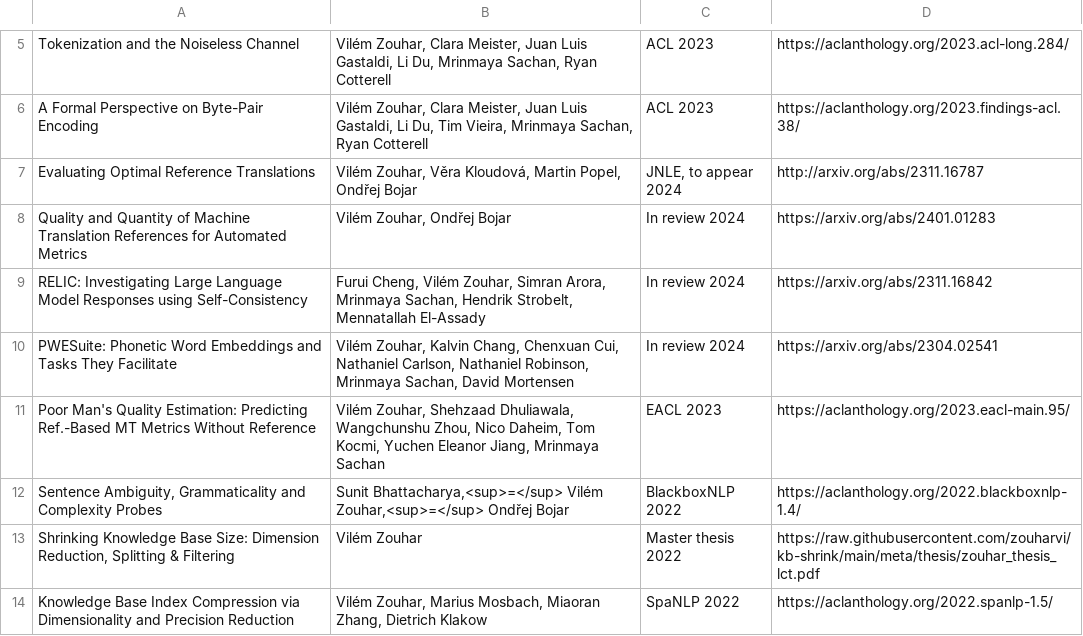
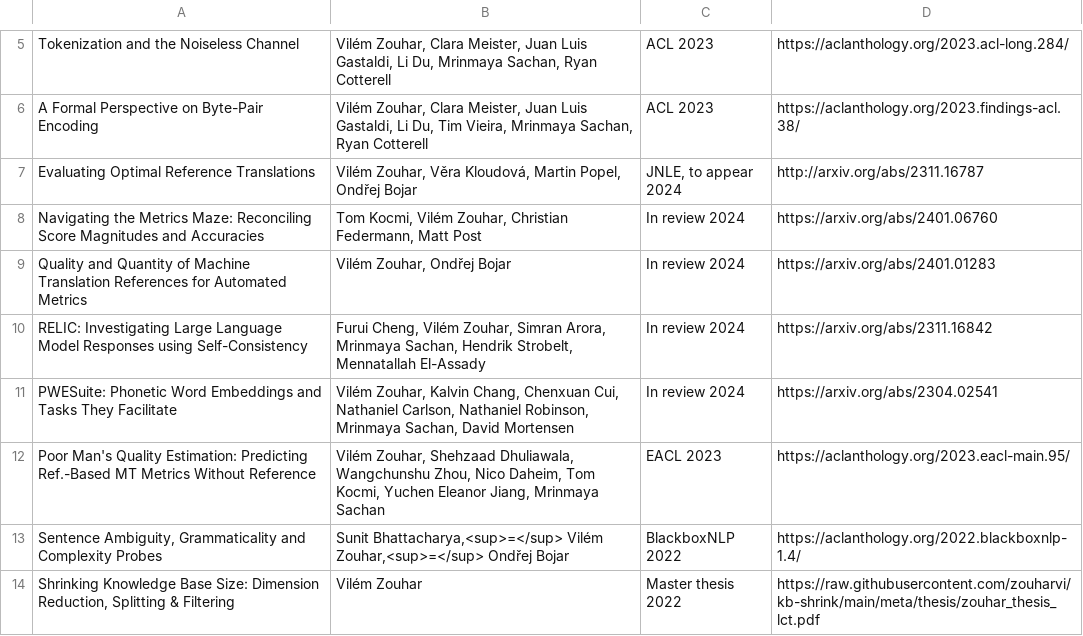
Before and after one commit to zouharvi/zouharvi, a CSV file: pages/publications.csv, drawn as a sheet; only a part is shown, gaps mark what is left out; the shorter side is filled out with more unchanged rows; the diff names each change by its address in the sheet, - before the commit and + after, or states it on an @@ line.

Commit message:
update publications

```diff
--- a/pages/publications.csv
+++ b/pages/publications.csv
+row 8: Navigating the Metrics Maze: Reconciling Score Magnitudes and Accuracies | Tom Kocmi, Vilém Zouhar, Christian Federmann, Matt Post | In review 2024 | https://arxiv.org/abs/2401.06760
```
